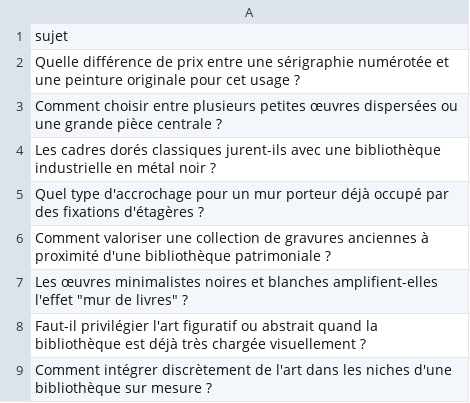
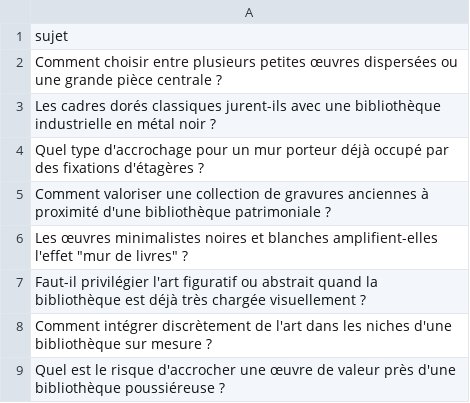
Before and after one commit to Metalosmose21/Biblioth-que-2, a CSV file: sujets.csv, drawn as a sheet; only a part is shown; the shorter side is filled out with more unchanged rows; the diff names each change by its address in the sheet, - before the commit and + after, or states it on an @@ line.

```diff
--- a/sujets.csv
+++ b/sujets.csv
-row 2: Quelle différence de prix entre une sérigraphie numérotée et une peinture originale pour cet usage ?
```
Also changed, not shown: sujets_traites.csv.
